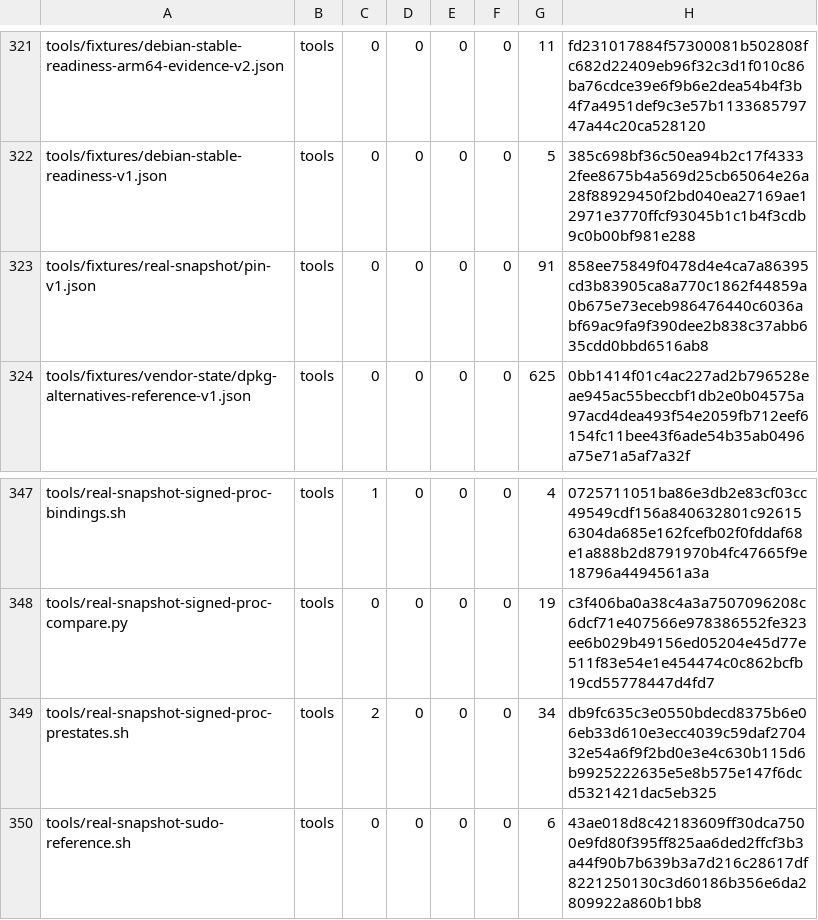
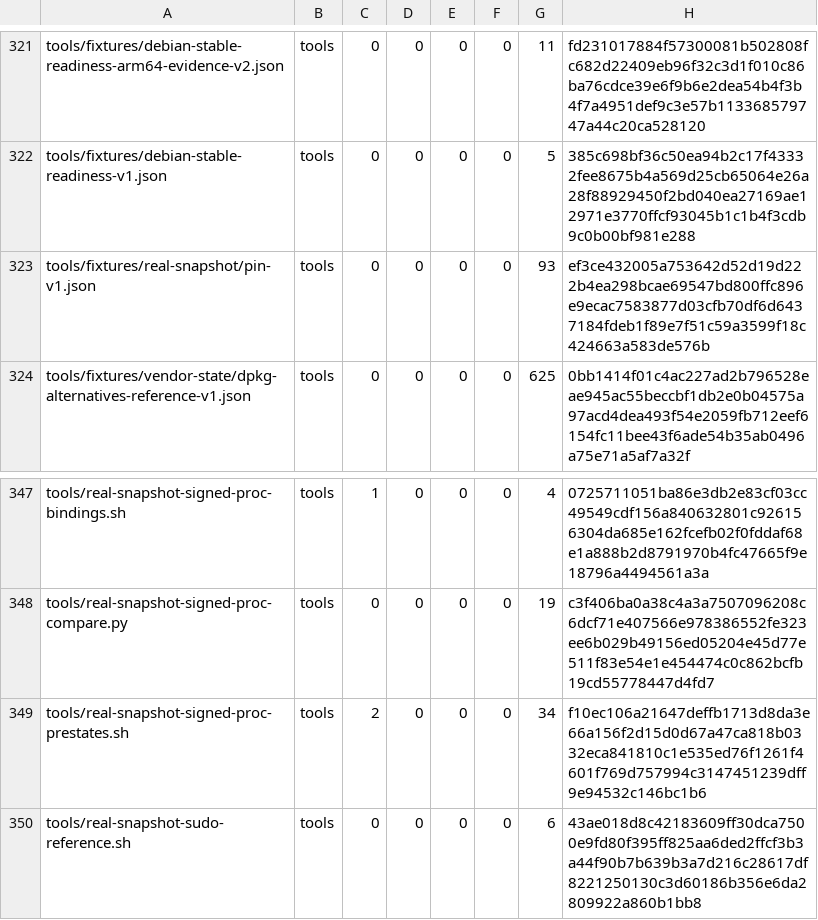
Before and after one commit to cataggar/debz, a TSV file: security/digest-inventory-v1.tsv, drawn as a sheet; only a part is shown, gaps mark what is left out.

```diff
--- a/security/digest-inventory-v1.tsv
+++ b/security/digest-inventory-v1.tsv
@@ -322,3 +322,3 @@ tools/fixtures/debian-stable-readiness-arm64-evidence-v2.json	tools	0	0	0	0	11	f
 tools/fixtures/debian-stable-readiness-v1.json	tools	0	0	0	0	5	385c698bf36c50ea94b2c17f43332fee8675b4a569d25cb65064e26a28f88929450f2bd040ea27169ae12971e3770ffcf93045b1c1b4f3cdb9c0b00bf981e288
-tools/fixtures/real-snapshot/pin-v1.json	tools	0	0	0	0	91	858ee75849f0478d4e4ca7a86395cd3b83905ca8a770c1862f44859a0b675e73eceb986476440c6036abf69ac9fa9f390dee2b838c37abb635cdd0bbd6516ab8
+tools/fixtures/real-snapshot/pin-v1.json	tools	0	0	0	0	93	ef3ce432005a753642d52d19d222b4ea298bcae69547bd800ffc896e9ecac7583877d03cfb70df6d6437184fdeb1f89e7f51c59a3599f18c424663a583de576b
 tools/fixtures/vendor-state/dpkg-alternatives-reference-v1.json	tools	0	0	0	0	625	0bb1414f01c4ac227ad2b796528eae945ac55beccbf1db2e0b04575a97acd4dea493f54e2059fb712eef6154fc11bee43f6ade54b35ab0496a75e71a5af7a32f
@@ -348,3 +348,3 @@ tools/real-snapshot-signed-proc-bindings.sh	tools	1	0	0	0	4	0725711051ba86e3db2e
 tools/real-snapshot-signed-proc-compare.py	tools	0	0	0	0	19	c3f406ba0a38c4a3a7507096208c6dcf71e407566e978386552fe323ee6b029b49156ed05204e45d77e511f83e54e1e454474c0c862bcfb19cd55778447d4fd7
-tools/real-snapshot-signed-proc-prestates.sh	tools	2	0	0	0	34	db9fc635c3e0550bdecd8375b6e06eb33d610e3ecc4039c59daf270432e54a6f9f2bd0e3e4c630b115d6b9925222635e5e8b575e147f6dcd5321421dac5eb325
+tools/real-snapshot-signed-proc-prestates.sh	tools	2	0	0	0	34	f10ec106a21647deffb1713d8da3e66a156f2d15d0d67a47ca818b0332eca841810c1e535ed76f1261f4601f769d757994c3147451239dff9e94532c146bc1b6
 tools/real-snapshot-sudo-reference.sh	tools	0	0	0	0	6	43ae018d8c42183609ff30dca7500e9fd80f395ff825aa6ded2ffcf3b3a44f90b7b639b3a7d216c28617df8221250130c3d60186b356e6da2809922a860b1bb8
```
Also changed, not shown: 3 other files.
